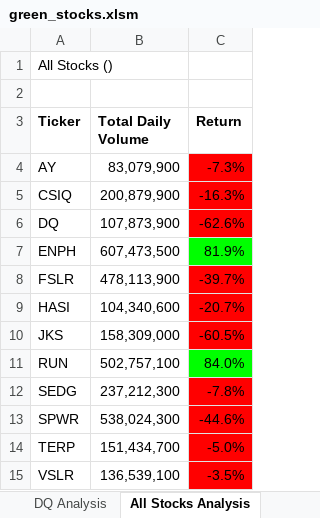
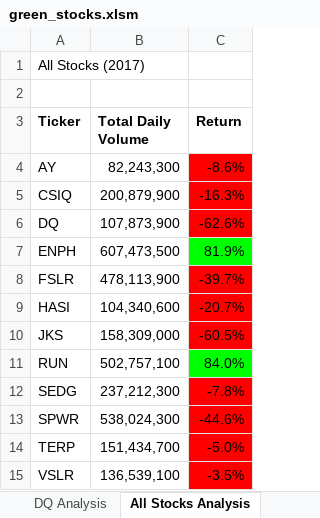
Before and after one commit to EJones621/Stock-Analysis, an Excel workbook: green_stocks.xlsm, sheet All Stocks Analysis, drawn as a sheet; values as stored, in another font and other column widths than the file's, no borders; charts and pictures not drawn; the diff names each change by its address in the sheet, - before the commit and + after, or states it on an @@ line.

```diff
--- a/green_stocks.xlsm (sheet All Stocks Analysis)
+++ b/green_stocks.xlsm (sheet All Stocks Analysis)
-A1 (Ticker): All Stocks ()
+A1 (Ticker): All Stocks (2017)
-B4 (Total Daily Volume): 83,079,900
+B4 (Total Daily Volume): 82,243,300
-C4 (Return): -7.3%
+C4 (Return): -8.6%
```
Also changed, not shown: sheet 2017, sheet 2018.
